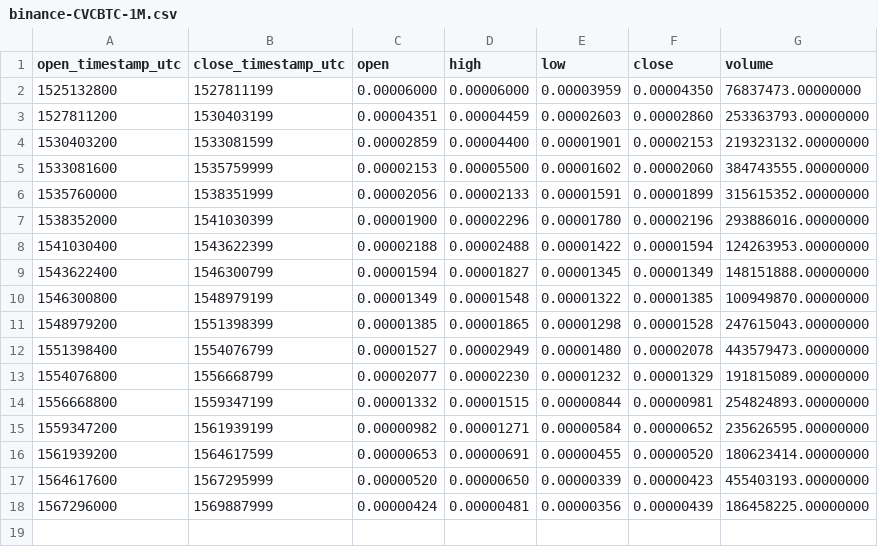
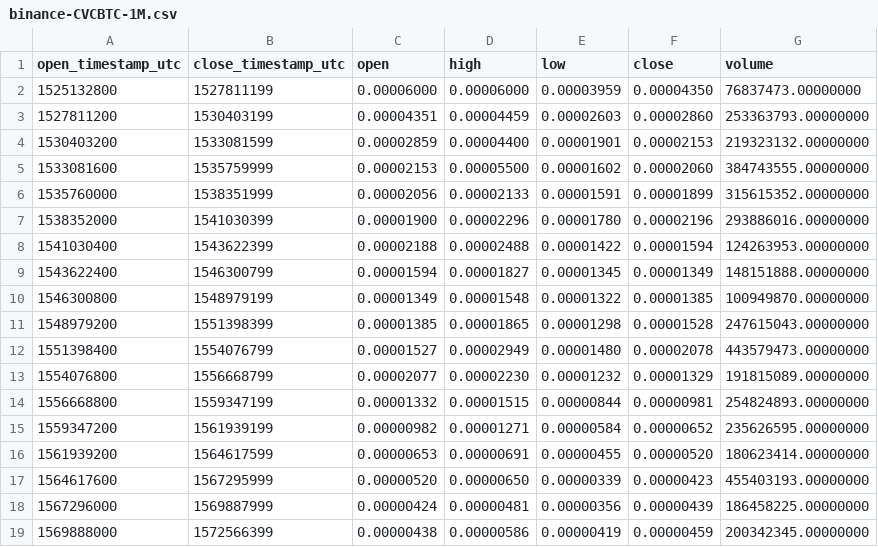
Before and after one commit to cryptobigbro/binance-CVCBTC, a CSV file: binance-CVCBTC-1M.csv, drawn as a sheet.

```diff
--- a/binance-CVCBTC-1M.csv
+++ b/binance-CVCBTC-1M.csv
@@ -18 +18,2 @@ open_timestamp_utc,close_timestamp_utc,open,high,low,close,volume
 1567296000,1569887999,0.00000424,0.00000481,0.00000356,0.00000439,186458225.00000000
+1569888000,1572566399,0.00000438,0.00000586,0.00000419,0.00000459,200342345.00000000
```
Also changed, not shown: binance-CVCBTC-1d.csv, binance-CVCBTC-1h.csv.
